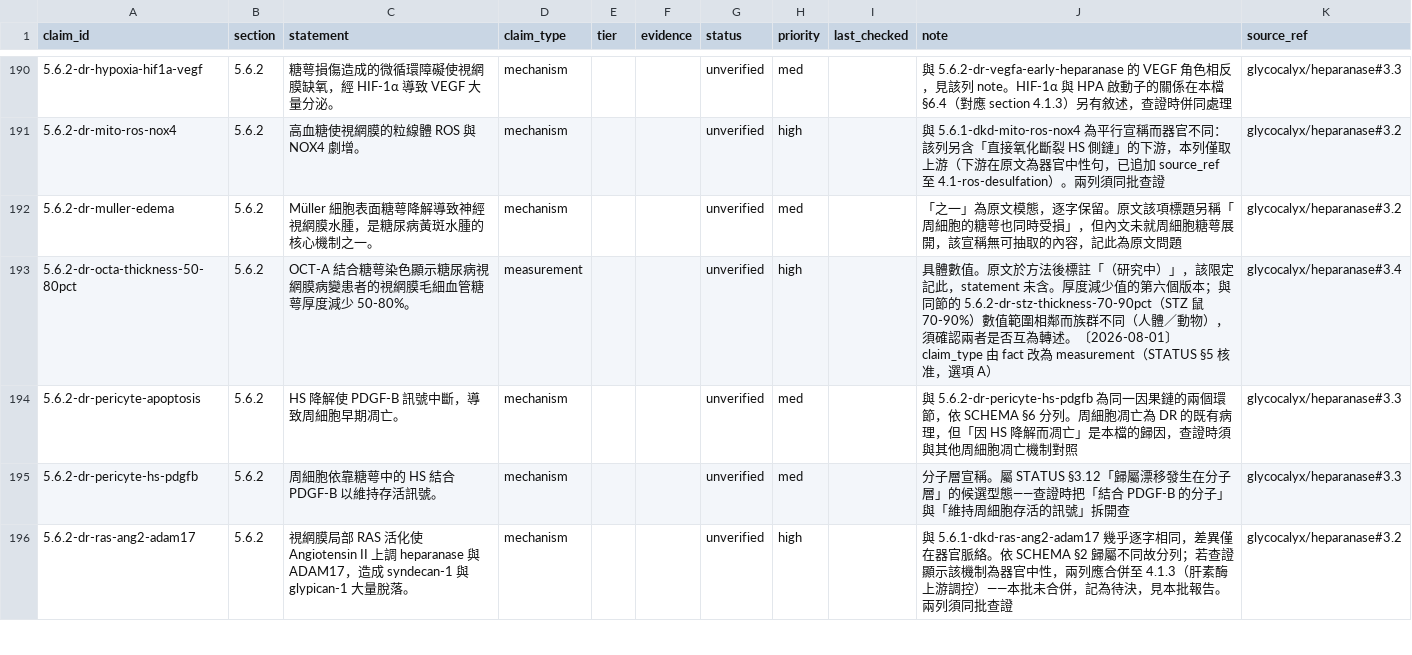
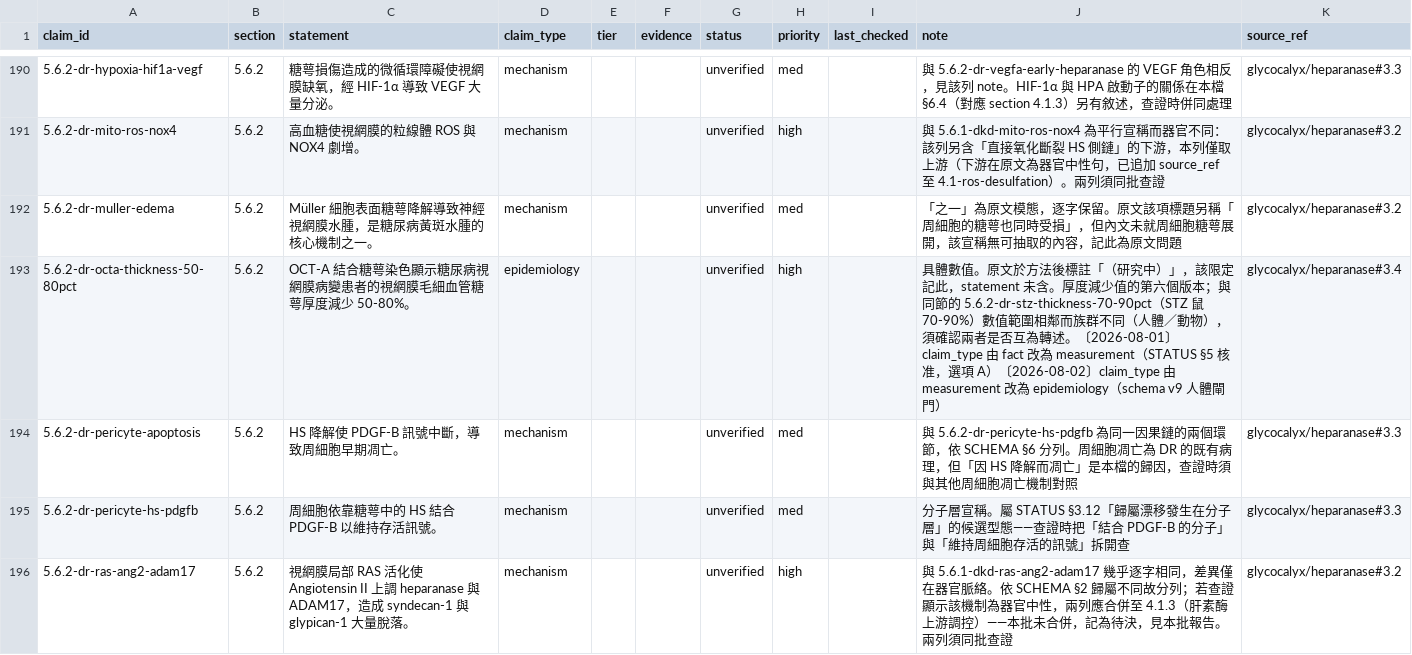
Before and after one commit to 1go1e/glycocalyx, a CSV file: ledger/claims.csv, drawn as a sheet; only a part is shown, gaps mark what is left out; the diff covers the shown part only.

Commit message:
schema: v9 — human-evidence gate applies across claim_type
先過人體閘門，再問型別。閘門問的是「這條 statement 能不能用動物或體外
研究判定」，不能且主詞為人體族群或人體患者者一律 epidemiology。
適用 definition / fact / measurement 三型，mechanism 明文排除。

v8 只在 fact vs epidemiology 之間立了這道界線，而 measurement 的分界
寫的是「數值出自 statement 內具名的量測平台」——「具名平台」與「人體
患者」可以同時成立，於是「某患者以某儀器測到某值」依字面落入
measurement，而該型別不帶人體證據約束，閘門靜默失效。

reclassified: 8 rows measurement -> epidemiology
  待決清單的 6 列 + 全帳本逐列複核新增 2 列
  (5.6.3-dn-iendf-skin-biopsy, 5.2.2-longcovid-hs-severity)
  8 列改派前皆為 unverified 且 tier 為空，無既有判定失效
boundary: 2 rows 維持 measurement（主詞為平台本身／指標間關係）

topics: v2 — 5.6 由「糖尿病微血管併發症」改為「糖尿病慢性併發症」
  5.6.3 涵蓋神經內微血管內皮糖萼與神經內糖萼兩者，6 列不動
  該限定自 5.6.1（足細胞）、5.6.2（Müller 細胞）收錄時即名實不符

proposal: reports/revisions/2026-08-02-schema-human-gate.md
          reports/revisions/2026-08-01-topics-nonvascular-glycocalyx.md §4

```diff
--- a/ledger/claims.csv
+++ b/ledger/claims.csv
@@ -192,3 +192,3 @@ claim_id,section,statement,claim_type,tier,evidence,status,priority,last_checked
 5.6.2-dr-muller-edema,5.6.2,Müller 細胞表面糖萼降解導致神經視網膜水腫，是糖尿病黃斑水腫的核心機制之一。,mechanism,,,unverified,med,,「之一」為原文模態，逐字保留。原文該項標題另稱「周細胞的糖萼也同時受損」，但內文未就周細胞糖萼展開，該宣稱無可抽取的內容，記此為原文問題,glycocalyx/heparanase#3.2
-5.6.2-dr-octa-thickness-50-80pct,5.6.2,OCT-A 結合糖萼染色顯示糖尿病視網膜病變患者的視網膜毛細血管糖萼厚度減少 50-80%。,measurement,,,unverified,high,,具體數值。原文於方法後標註「（研究中）」，該限定記此，statement 未含。厚度減少值的第六個版本；與同節的 5.6.2-dr-stz-thickness-70-90pct（STZ 鼠 70-90%）數值範圍相鄰而族群不同（人體／動物），須確認兩者是否互為轉述。〔2026-08-01〕claim_type 由 fact 改為 measurement（STATUS §5 核准，選項 A）,glycocalyx/heparanase#3.4
+5.6.2-dr-octa-thickness-50-80pct,5.6.2,OCT-A 結合糖萼染色顯示糖尿病視網膜病變患者的視網膜毛細血管糖萼厚度減少 50-80%。,epidemiology,,,unverified,high,,具體數值。原文於方法後標註「（研究中）」，該限定記此，statement 未含。厚度減少值的第六個版本；與同節的 5.6.2-dr-stz-thickness-70-90pct（STZ 鼠 70-90%）數值範圍相鄰而族群不同（人體／動物），須確認兩者是否互為轉述。〔2026-08-01〕claim_type 由 fact 改為 measurement（STATUS §5 核准，選項 A）〔2026-08-02〕claim_type 由 measurement 改為 epidemiology（schema v9 人體閘門）,glycocalyx/heparanase#3.4
 5.6.2-dr-pericyte-apoptosis,5.6.2,HS 降解使 PDGF-B 訊號中斷，導致周細胞早期凋亡。,mechanism,,,unverified,med,,與 5.6.2-dr-pericyte-hs-pdgfb 為同一因果鏈的兩個環節，依 SCHEMA §6 分列。周細胞凋亡為 DR 的既有病理，但「因 HS 降解而凋亡」是本檔的歸因，查證時須與其他周細胞凋亡機制對照,glycocalyx/heparanase#3.3
```
Also changed, not shown: 14 edited cells elsewhere in this file, 5 other files.
